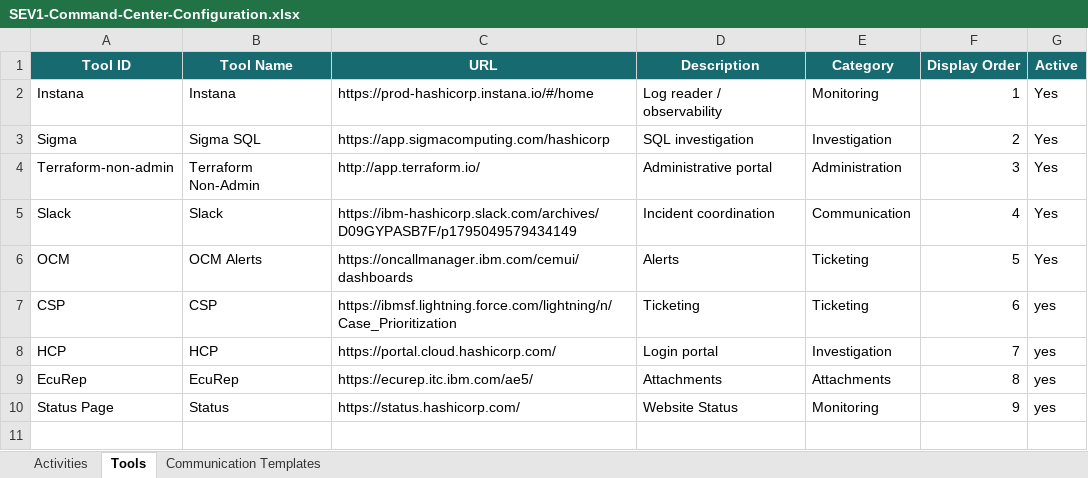
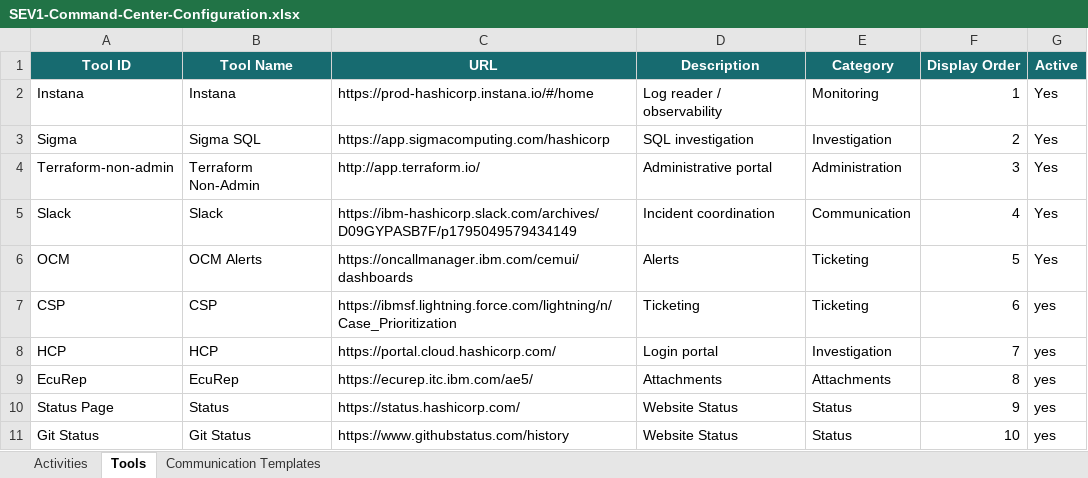
Before and after one commit to Engineer-Zeeshan-Khan/Sev-1-Navigator, an Excel workbook: SEV1-Command-Center-Configuration.xlsx, sheet Tools, drawn as a sheet; values as stored, in another font and other column widths than the file's, no borders; the diff names each change by its address in the sheet, - before the commit and + after, or states it on an @@ line.

```diff
--- a/SEV1-Command-Center-Configuration.xlsx (sheet Tools)
+++ b/SEV1-Command-Center-Configuration.xlsx (sheet Tools)
-E10 (Category): Monitoring
+E10 (Category): Status
+row 11: Git Status | Git Status | https://www.githubstatus.com/history | Website Status | Status | 10 | yes
```
Also changed, not shown: 3 other files.
